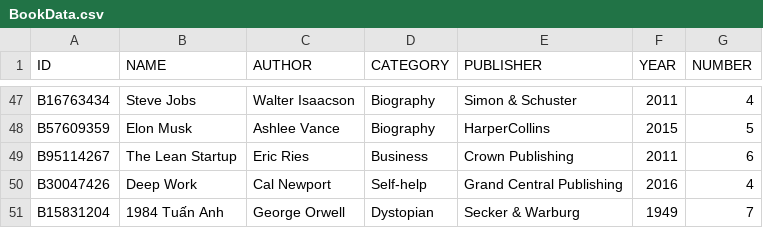
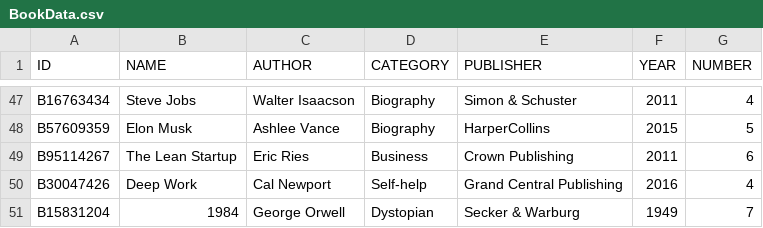
Before and after one commit to tuananh810-fake/LibraryOOP, a CSV file: data/BookData.csv, drawn as a sheet; only a part is shown, gaps mark what is left out.

```diff
--- a/data/BookData.csv
+++ b/data/BookData.csv
@@ -50,2 +50,2 @@ B95114267,The Lean Startup,Eric Ries,Business,Crown Publishing,2011,6
 B30047426,Deep Work,Cal Newport,Self-help,Grand Central Publishing,2016,4
-B15831204,1984 Tuấn Anh,George Orwell,Dystopian,Secker & Warburg,1949,7
+B15831204,1984,George Orwell,Dystopian,Secker & Warburg,1949,7
```
Also changed, not shown: data/ReaderData.csv, 9 other files.
